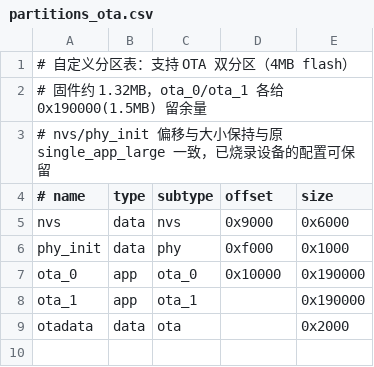
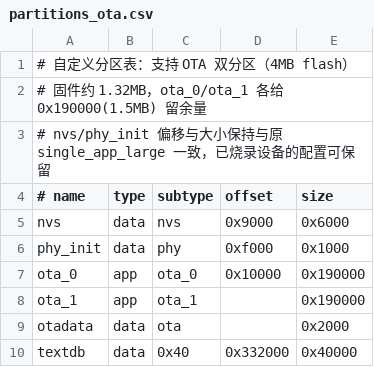
Before and after one commit to cr3hf/ESP32_WEB_BLE_Keyboard-mouse, a CSV file: main/partitions_ota.csv, drawn as a sheet.

```diff
--- a/main/partitions_ota.csv
+++ b/main/partitions_ota.csv
@@ -9 +9,2 @@ ota_1,    app,  ota_1,   ,         0x190000
 otadata,  data, ota,     ,         0x2000
+textdb,   data, 0x40,    0x332000, 0x40000
```
Also changed, not shown: 18 other files.
